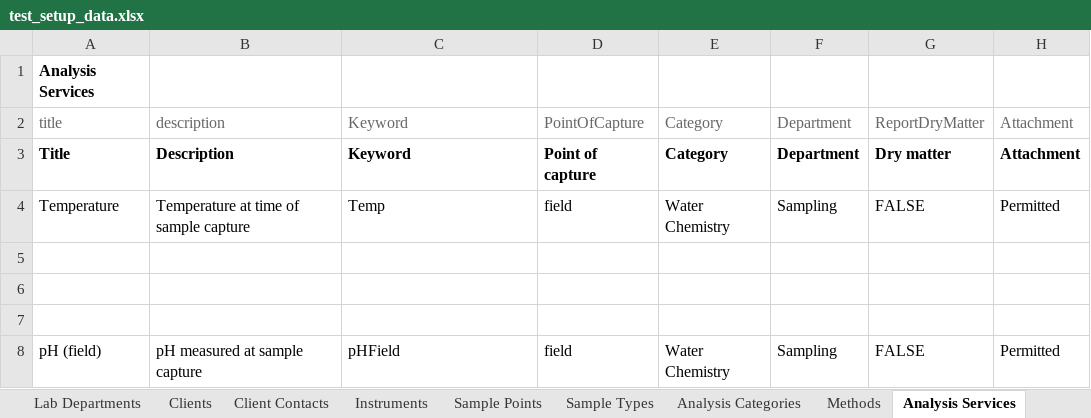
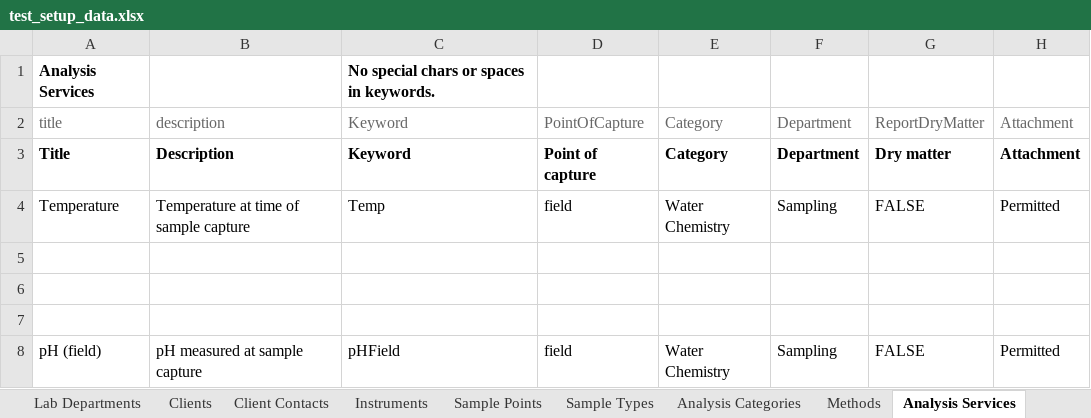
Before and after one commit to senaite/senaite.core, an Excel workbook: bika/lims/test_setup_data.xlsx, sheet Analysis Services, drawn as a sheet; only a part is shown; values as stored, in another font and other column widths than the file's, no borders; the diff names each change by its address in the sheet, - before the commit and + after, or states it on an @@ line.

```diff
--- a/bika/lims/test_setup_data.xlsx (sheet Analysis Services)
+++ b/bika/lims/test_setup_data.xlsx (sheet Analysis Services)
-C1 (Keyword): (empty)
+C1 (Keyword): No special chars or spaces in keywords.
```
Also changed, not shown: sheet Reference Definitions, sheet Calculations, 3 other files.
